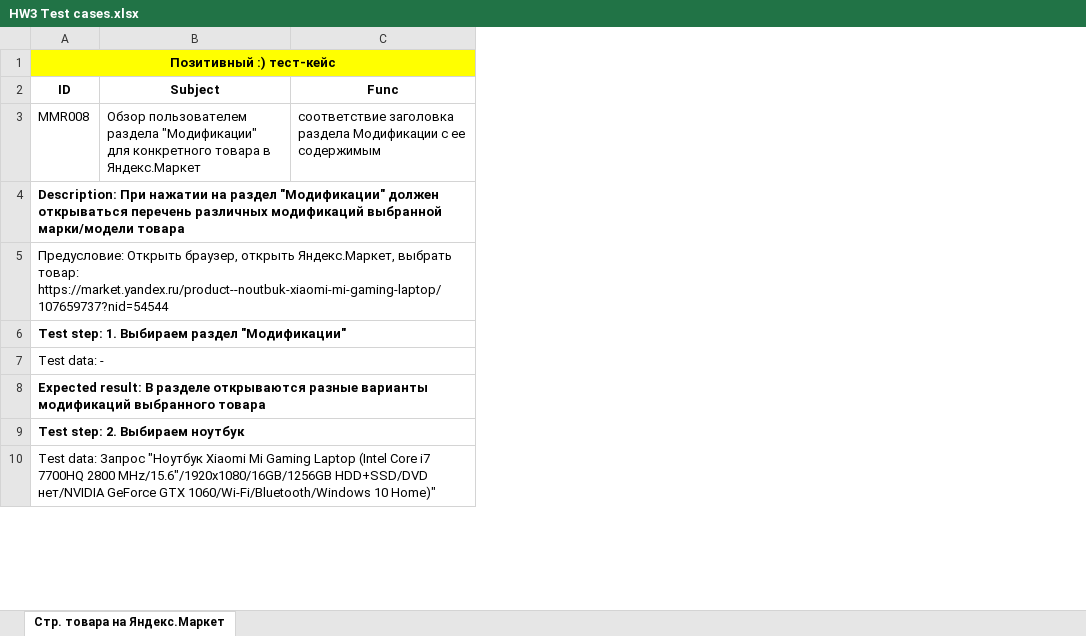
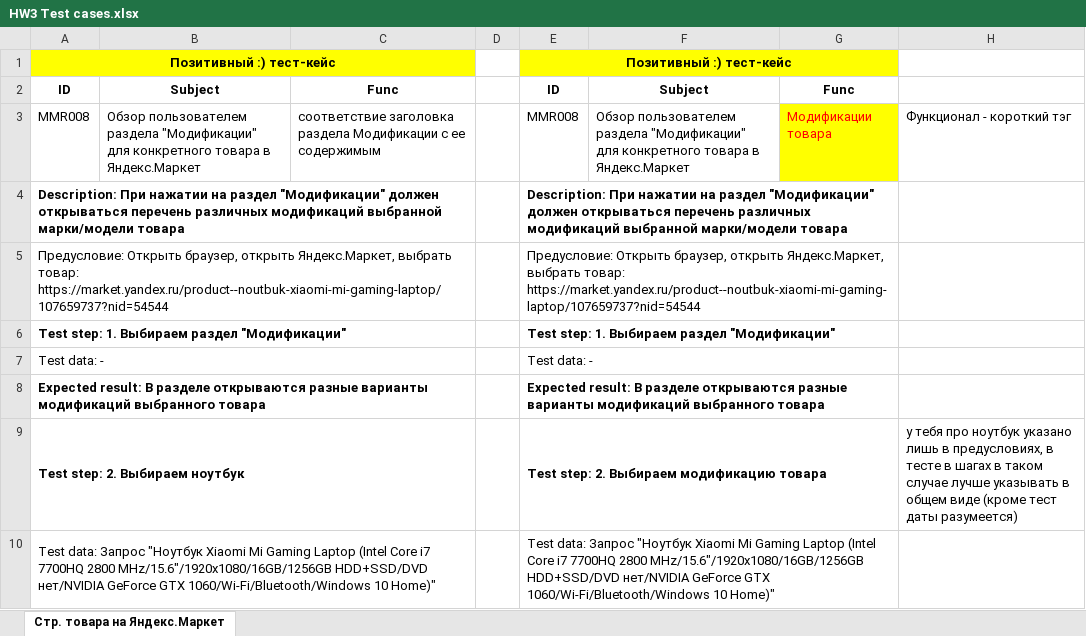
Before and after one commit to Maichonok/qatester, an Excel workbook: HW3 Test cases.xlsx, sheet Стр. товара на Яндекс.Маркет, drawn as a sheet; only a part is shown; values as stored, in another font and other column widths than the file's, no borders; the diff names each change by its address in the sheet, - before the commit and + after, or states it on an @@ line.

```diff
--- a/HW3 Test cases.xlsx (sheet Стр. товара на Яндекс.Маркет)
+++ b/HW3 Test cases.xlsx (sheet Стр. товара на Яндекс.Маркет)
+column D, empty
+column E, rows 1-10: Позитивный :) тест-кейс | ID | MMR008 | Description: При нажатии на раздел "Модификации" должен открываться перечень различных модификаций выбранной марки/модели товара | Предусловие: Открыть браузер, открыть Яндекс.Маркет, выбрать товар: https://market.yandex.ru/product--noutbuk-xiaomi-mi-gaming-laptop/107659737?nid=54544 | Test step: 1. Выбираем раздел "Модификации" | Test data: - | Expected result: В разделе открываются разные варианты модификаций выбранного товара | Test step: 2. Выбираем модификацию товара | Test data: Запрос "Ноутбук Xiaomi Mi Gaming Laptop (Intel Core i7 7700HQ 2800 MHz/15.6"/1920x1080/16GB/1256GB HDD+SSD/DVD нет/NVIDIA GeForce GTX 1060/Wi-Fi/Bluetooth/Windows 10 Home)"
+column F, rows 2-3: Subject | Обзор пользователем раздела "Модификации" для конкретного товара в Яндекс.Маркет
+column G, rows 2-3: Func | Модификации товара
+column H, rows 3-9: Функционал - короткий тэг |  |  |  |  |  | у тебя про ноутбук указано лишь в предусловиях, в тесте в шагах в таком случае лучше указывать в общем виде (кроме тест даты разумеется)
```
Also changed, not shown: 1 other file.
